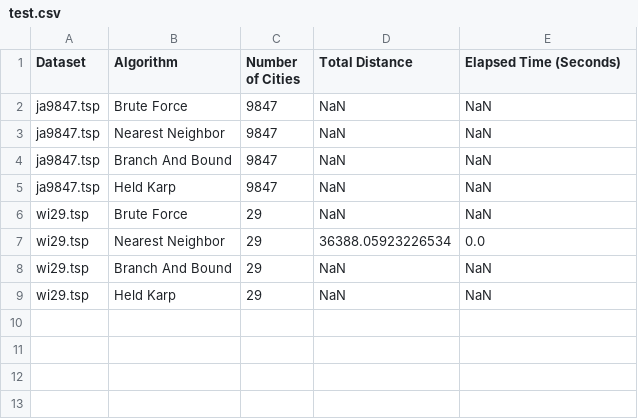
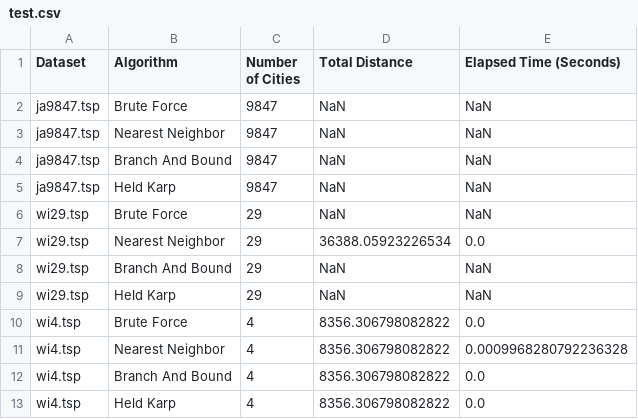
Before and after one commit to Windz-GameDev/TSPQuest, a CSV file: test.csv, drawn as a sheet.

```diff
--- a/test.csv
+++ b/test.csv
@@ -9 +9,5 @@ wi29.tsp,Branch And Bound,29,NaN,NaN
 wi29.tsp,Held Karp,29,NaN,NaN
+wi4.tsp,Brute Force,4,8356.306798082822,0.0
+wi4.tsp,Nearest Neighbor,4,8356.306798082822,0.0009968280792236328
+wi4.tsp,Branch And Bound,4,8356.306798082822,0.0
+wi4.tsp,Held Karp,4,8356.306798082822,0.0
```
Also changed, not shown: 1 other file.
